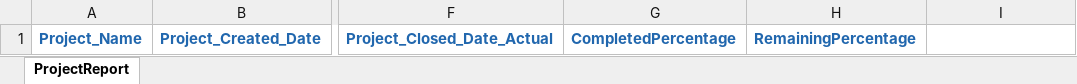
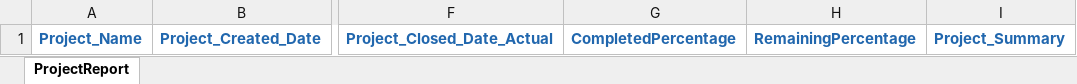
Before and after one commit to RajenderSudikay/ResourceManagement, an Excel workbook: ResourceManagement/Assets/Reports/Sample-Project-Report.xlsx, sheet ProjectReport, drawn as a sheet; only a part is shown, gaps mark what is left out; values as stored, in another font and other column widths than the file's, no borders; the diff names each change by its address in the sheet, - before the commit and + after, or states it on an @@ line.

Commit message:
- Future projects dynamic logc implemnetd

```diff
--- a/ResourceManagement/Assets/Reports/Sample-Project-Report.xlsx (sheet ProjectReport)
+++ b/ResourceManagement/Assets/Reports/Sample-Project-Report.xlsx (sheet ProjectReport)
-I1: (empty)
+I1: Project_Summary
```
Also changed, not shown: 5 other files.
